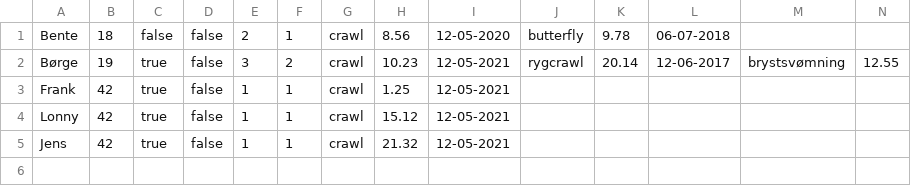
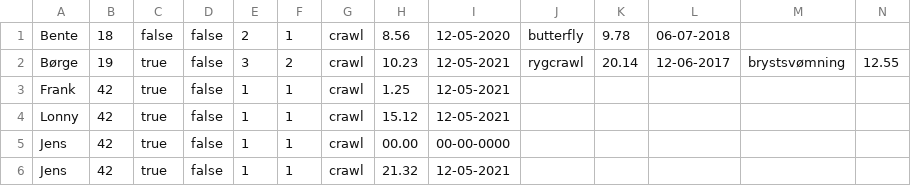
Before and after one commit to victor-dat21b/Delphinen-CoderBois, a CSV file: competitors.csv, drawn as a sheet; only a part is shown; rows hold the shown columns only; the diff names each change by its address in the sheet, - before the commit and + after, or states it on an @@ line.

```diff
--- a/competitors.csv
+++ b/competitors.csv
+row 5: Jens | 42 | true | false | 1 | 1 | crawl | 00.00 | 00-00-0000
```
Also changed, not shown: 3 other files.
